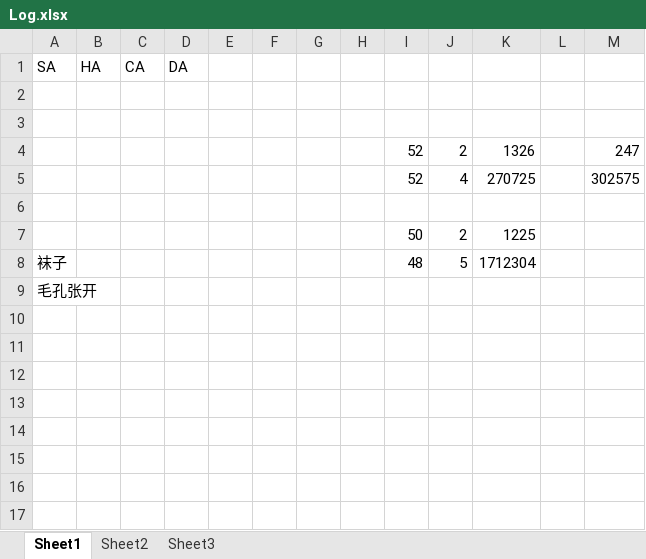
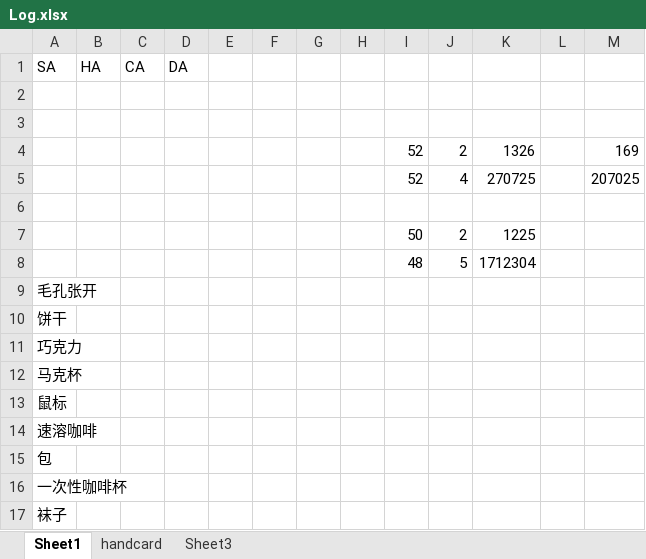
Before and after one commit to CharlexDF/Hunter, an Excel workbook: depot/Log.xlsx, sheet Sheet1, drawn as a sheet; values as stored, in another font and other column widths than the file's, no borders; the diff names each change by its address in the sheet, - before the commit and + after, or states it on an @@ line.

Commit message:
[CODE] finish GetAllHandCardList

```diff
--- a/depot/Log.xlsx (sheet Sheet1)
+++ b/depot/Log.xlsx (sheet Sheet1)
-sheet tab: Sheet2
+sheet tab: handcard
-M4: 247
+M4: 169
-M5: 302575
+M5: 207025
-A8 (SA): 袜子
+A8 (SA): (empty)
+row 10: 饼干
+row 11: 巧克力
+row 12: 马克杯
+row 13: 鼠标
+row 14: 速溶咖啡
+row 15: 包
+row 16: 一次性咖啡杯
+row 17: 袜子
```
Also changed, not shown: sheet handcard, 2 other files.
